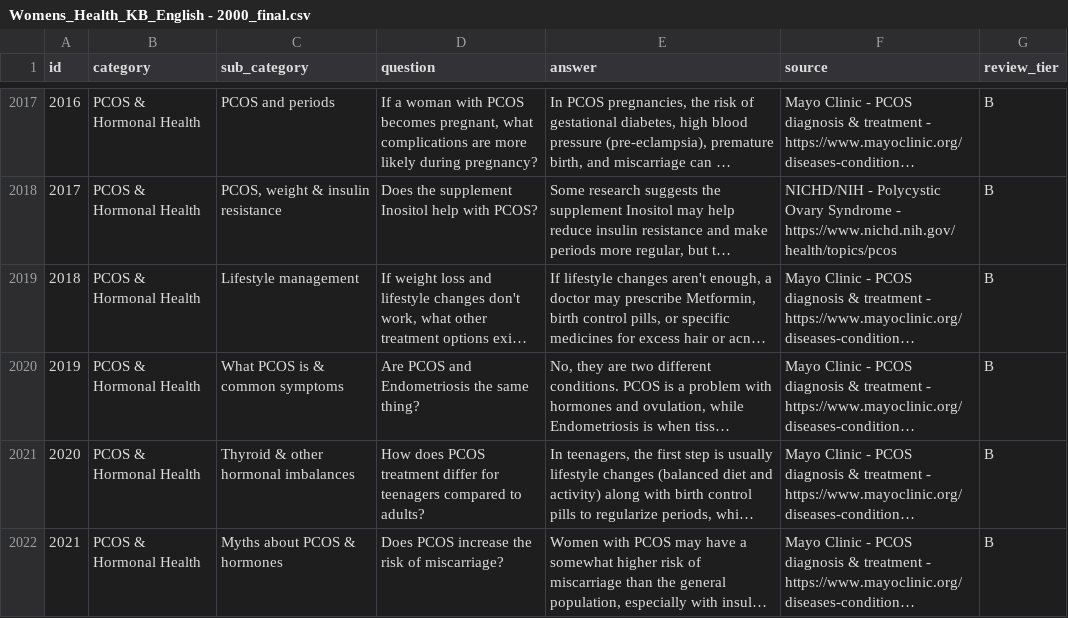
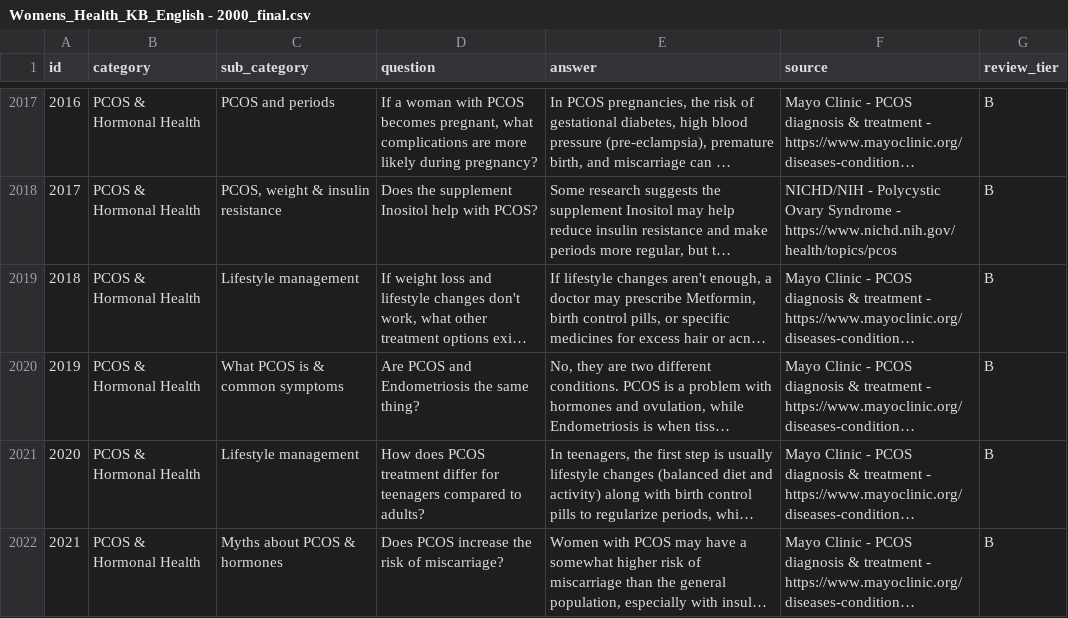
Before and after one commit to sana200420/naari-ai, a CSV file: knowledge_base/Womens_Health_KB_English - 2000_final.csv, drawn as a sheet; only a part is shown, gaps mark what is left out; long unchanged cells end in …; the diff names each change by its address in the sheet, - before the commit and + after, or states it on an @@ line.

```diff
--- a/knowledge_base/Womens_Health_KB_English - 2000_final.csv
+++ b/knowledge_base/Womens_Health_KB_English - 2000_final.csv
-C2021 (sub_category): Thyroid & other hormonal imbalances
+C2021 (sub_category): Lifestyle management
```
Also changed, not shown: docs/clinical_review/clinical_review_tracking.csv, 2 other files.
